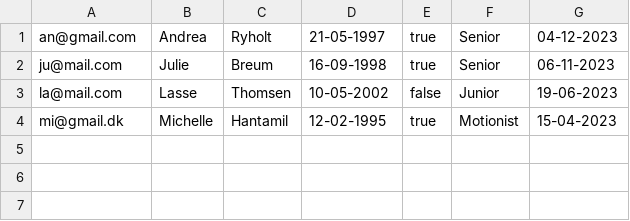
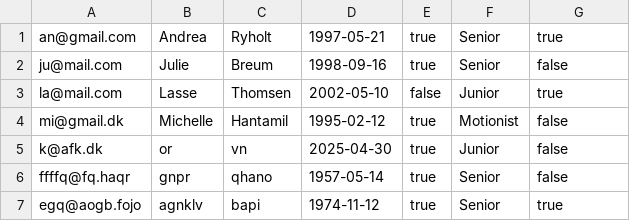
Before and after one commit to juch0001/Delfinen, a CSV file: member_data.csv, drawn as a sheet.

```diff
--- a/member_data.csv
+++ b/member_data.csv
@@ -1,4 +1,7 @@
-an@gmail.com;Andrea;Ryholt;21-05-1997;true;Senior;04-12-2023
-ju@mail.com;Julie;Breum;16-09-1998;true;Senior;06-11-2023
-la@mail.com;Lasse;Thomsen;10-05-2002;false;Junior;19-06-2023
-mi@gmail.dk;Michelle;Hantamil;12-02-1995;true;Motionist;15-04-2023
+an@gmail.com;Andrea;Ryholt;1997-05-21;true;Senior;true
+ju@mail.com;Julie;Breum;1998-09-16;true;Senior;false
+la@mail.com;Lasse;Thomsen;2002-05-10;false;Junior;true
+mi@gmail.dk;Michelle;Hantamil;1995-02-12;true;Motionist;false
+k@afk.dk;or;vn;2025-04-30;true;Junior;false
+ffffq@fq.haqr;gnpr;qhano;1957-05-14;true;Senior;false
+egq@aogb.fojo;agnklv;bapi;1974-11-12;true;Senior;true
```
Also changed, not shown: 9 other files.
